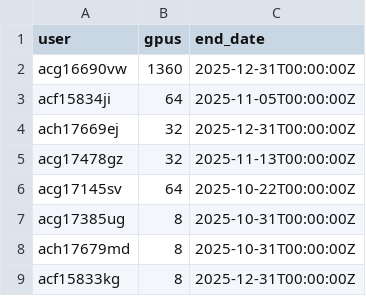
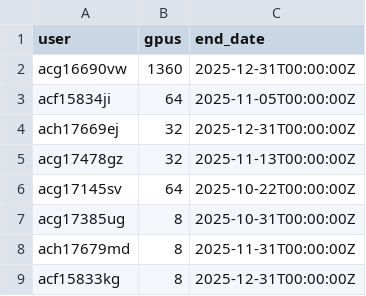
Before and after one commit to llm-jp/cluster-limits, a CSV file: abci.csv, drawn as a sheet.

Commit message:
Update abci.csv
Experiments for llm-jp/experiments#217 about data-efficient language learning of LLMs and llm-jp/experiments#160 about dynamic language adaptation of LLMs

```diff
--- a/abci.csv
+++ b/abci.csv
@@ -7,3 +7,3 @@ acg17145sv,64,2025-10-22T00:00:00Z
 acg17385ug,8,2025-10-31T00:00:00Z
-ach17679md,8,2025-10-31T00:00:00Z
+ach17679md,8,2025-11-31T00:00:00Z
 acf15833kg,8,2025-12-31T00:00:00Z
```
